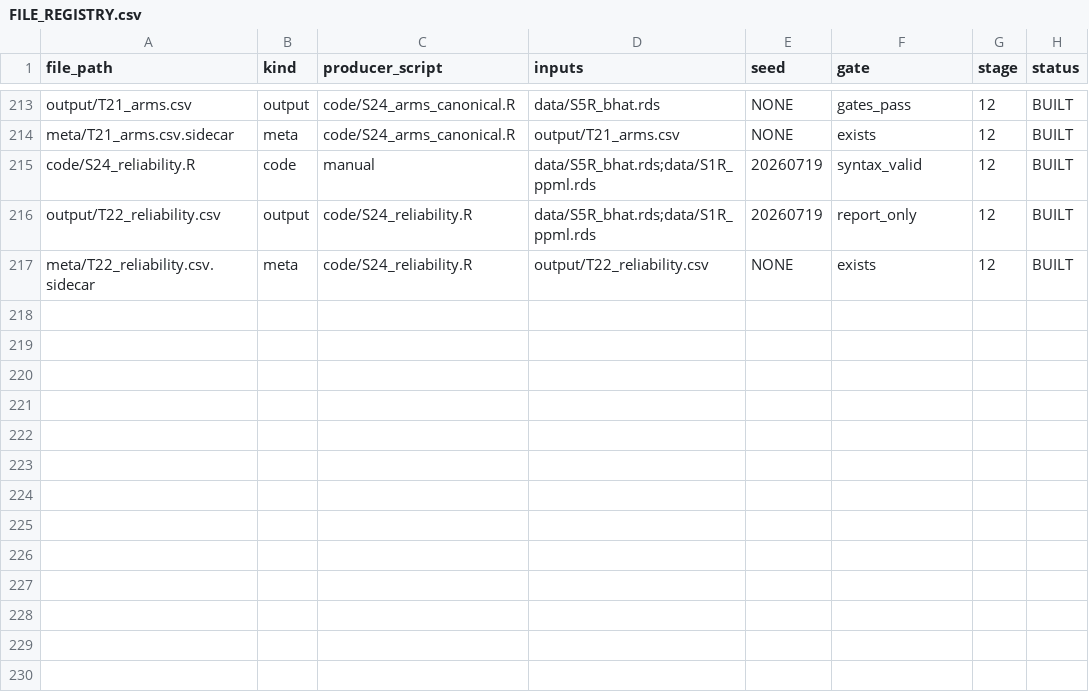
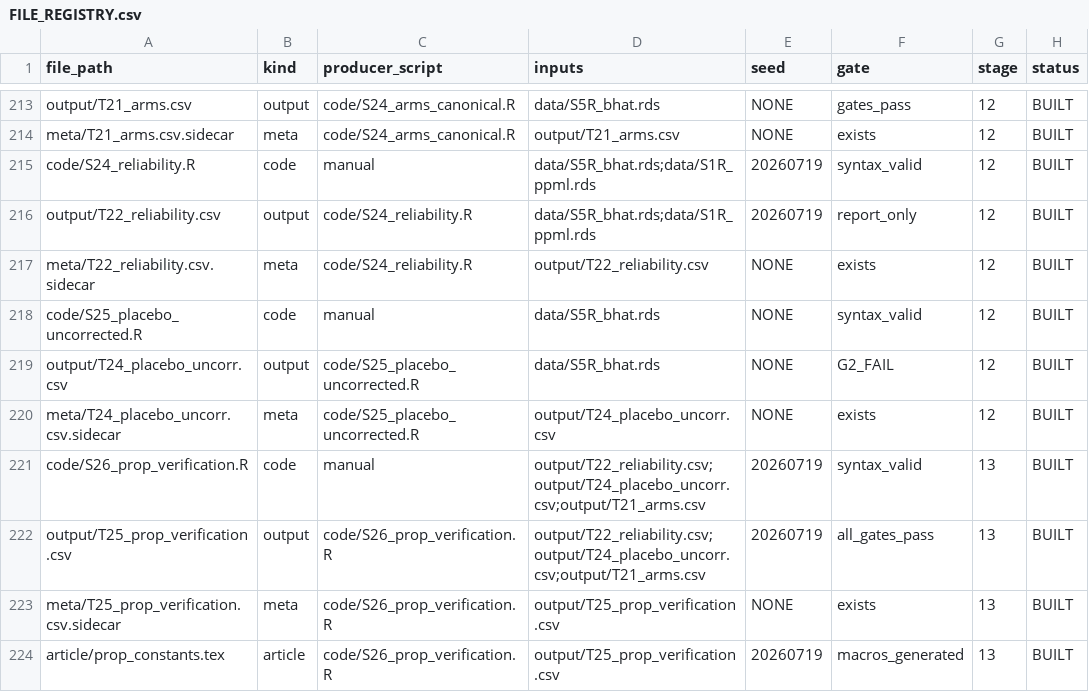
Before and after one commit to SimonBloethner/heterogeneity-rta-effects, a CSV file: meta/FILE_REGISTRY.csv, drawn as a sheet; only a part is shown, gaps mark what is left out; the diff names each change by its address in the sheet, - before the commit and + after, or states it on an @@ line.

```diff
--- a/meta/FILE_REGISTRY.csv
+++ b/meta/FILE_REGISTRY.csv
+row 218: code/S25_placebo_uncorrected.R | code | manual | data/S5R_bhat.rds | NONE | syntax_valid | 12 | BUILT
+row 219: output/T24_placebo_uncorr.csv | output | code/S25_placebo_uncorrected.R | data/S5R_bhat.rds | NONE | G2_FAIL | 12 | BUILT
+row 220: meta/T24_placebo_uncorr.csv.sidecar | meta | code/S25_placebo_uncorrected.R | output/T24_placebo_uncorr.csv | NONE | exists | 12 | BUILT
+row 221: code/S26_prop_verification.R | code | manual | output/T22_reliability.csv;output/T24_placebo_uncorr.csv;output/T21_arms.csv | 20260719 | syntax_valid | 13 | BUILT
+row 222: output/T25_prop_verification.csv | output | code/S26_prop_verification.R | output/T22_reliability.csv;output/T24_placebo_uncorr.csv;output/T21_arms.csv | 20260719 | all_gates_pass | 13 | BUILT
+row 223: meta/T25_prop_verification.csv.sidecar | meta | code/S26_prop_verification.R | output/T25_prop_verification.csv | NONE | exists | 13 | BUILT
+row 224: article/prop_constants.tex | article | code/S26_prop_verification.R | output/T25_prop_verification.csv | 20260719 | macros_generated | 13 | BUILT
```
Also changed, not shown: output/T25_prop_verification.csv, 7 other files.
